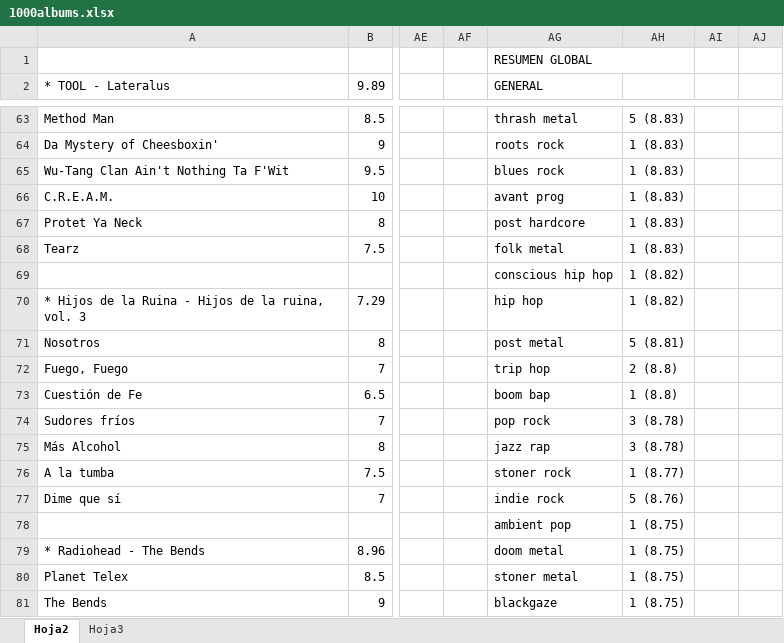
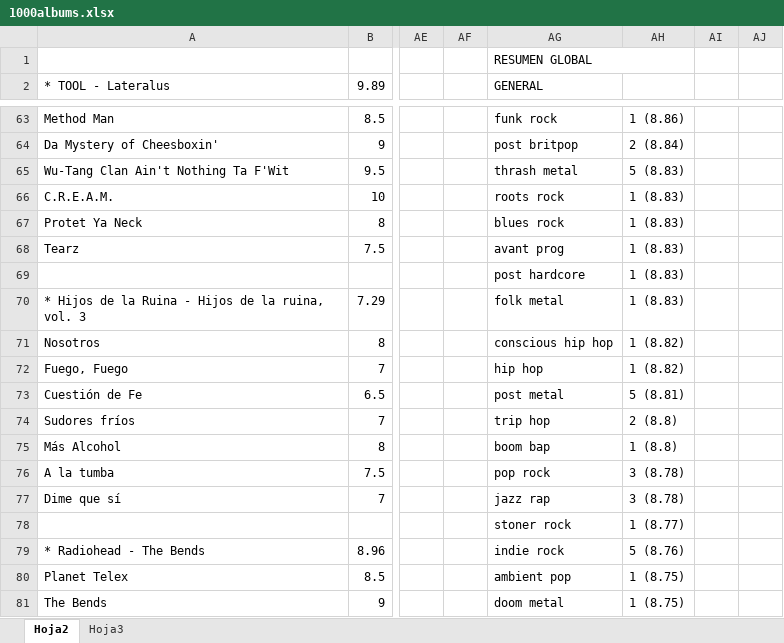
Before and after one commit to miguelrr11/top1000albums, an Excel workbook: 1000albums.xlsx, sheet Hoja2, drawn as a sheet; only a part is shown, gaps mark what is left out; values as stored, in another font and other column widths than the file's, no cell formats; charts and pictures and conditional formats not drawn; the diff covers the shown part only; the diff names each change by its address in the sheet, - before the commit and + after, or states it on an @@ line.

```diff
--- a/1000albums.xlsx (sheet Hoja2)
+++ b/1000albums.xlsx (sheet Hoja2)
-AG63 (GENERAL): thrash metal
+AG63 (GENERAL): funk rock
-AH63: 5 (8.83)
+AH63: 1 (8.86)
-AG64 (GENERAL): roots rock
+AG64 (GENERAL): post britpop
-AH64: 1 (8.83)
+AH64: 2 (8.84)
-AG65 (GENERAL): blues rock
+AG65 (GENERAL): thrash metal
-AH65: 1 (8.83)
+AH65: 5 (8.83)
-AG66 (GENERAL): avant prog
+AG66 (GENERAL): roots rock
-AG67 (GENERAL): post hardcore
+AG67 (GENERAL): blues rock
-AG68 (GENERAL): folk metal
+AG68 (GENERAL): avant prog
-AG69 (GENERAL): conscious hip hop
+AG69 (GENERAL): post hardcore
-AH69:AH70: 1 (8.82)
+AH69:AH70: 1 (8.83)
-AG70 (GENERAL): hip hop
+AG70 (GENERAL): folk metal
-AG71 (GENERAL): post metal
+AG71 (GENERAL): conscious hip hop
-AH71: 5 (8.81)
+AH71: 1 (8.82)
-AG72 (GENERAL): trip hop
+AG72 (GENERAL): hip hop
-AH72: 2 (8.8)
+AH72: 1 (8.82)
-AG73 (GENERAL): boom bap
+AG73 (GENERAL): post metal
-AH73: 1 (8.8)
+AH73: 5 (8.81)
-AG74 (GENERAL): pop rock
+AG74 (GENERAL): trip hop
-AH74: 3 (8.78)
+AH74: 2 (8.8)
-AG75 (GENERAL): jazz rap
+AG75 (GENERAL): boom bap
-AH75: 3 (8.78)
+AH75: 1 (8.8)
-AG76 (GENERAL): stoner rock
+AG76 (GENERAL): pop rock
-AH76: 1 (8.77)
+AH76: 3 (8.78)
-AG77 (GENERAL): indie rock
+AG77 (GENERAL): jazz rap
-AH77: 5 (8.76)
+AH77: 3 (8.78)
-AG78 (GENERAL): ambient pop
+AG78 (GENERAL): stoner rock
-AH78: 1 (8.75)
+AH78: 1 (8.77)
-AG79 (GENERAL): doom metal
+AG79 (GENERAL): indie rock
-AH79: 1 (8.75)
+AH79: 5 (8.76)
-AG80 (GENERAL): stoner metal
+AG80 (GENERAL): ambient pop
-AG81 (GENERAL): blackgaze
+AG81 (GENERAL): doom metal
```
Also changed, not shown: 18 added rows, 4 removed rows, 825 edited cells and merged cells elsewhere in this sheet, cell formats, charts or pictures.
